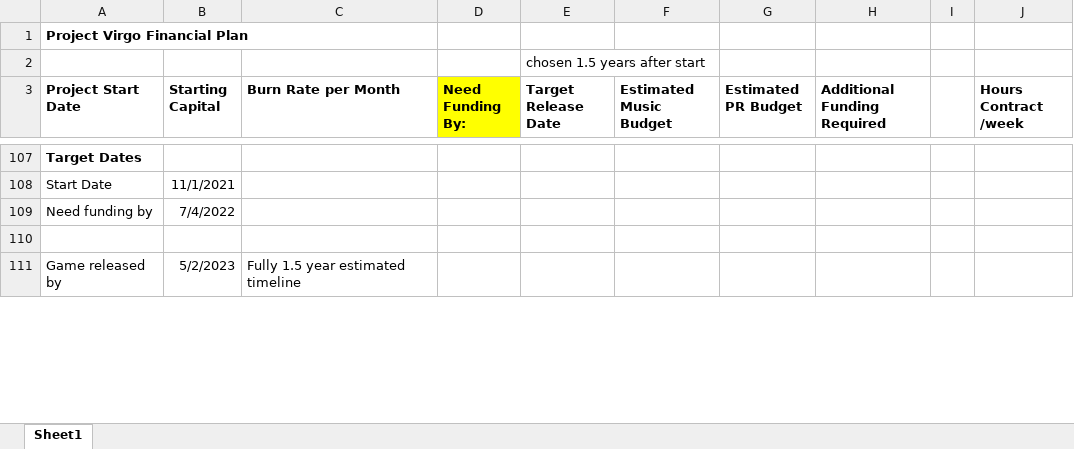
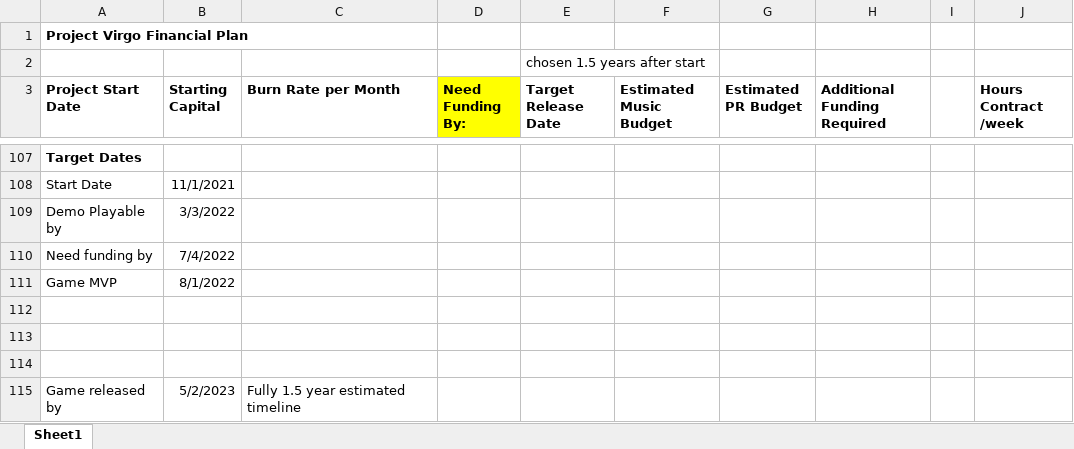
Before and after one commit to maftkd/Phoenix, an Excel workbook: Business/FinancialPlan.xlsx, sheet Sheet1, drawn as a sheet; only a part is shown, gaps mark what is left out; values as stored, in another font and other column widths than the file's, no borders; the diff covers the shown part only; the diff names each change by its address in the sheet, - before the commit and + after, or states it on an @@ line.

```diff
--- a/Business/FinancialPlan.xlsx (sheet Sheet1)
+++ b/Business/FinancialPlan.xlsx (sheet Sheet1)
+row 109: Demo Playable by | 3/3/2022
+row 111: Game MVP | 8/1/2022
+row 112: (empty)
+row 113: (empty)
```
Also changed, not shown: 3 removed rows, 12 edited cells and cell formats elsewhere in this sheet, 31 other files.
